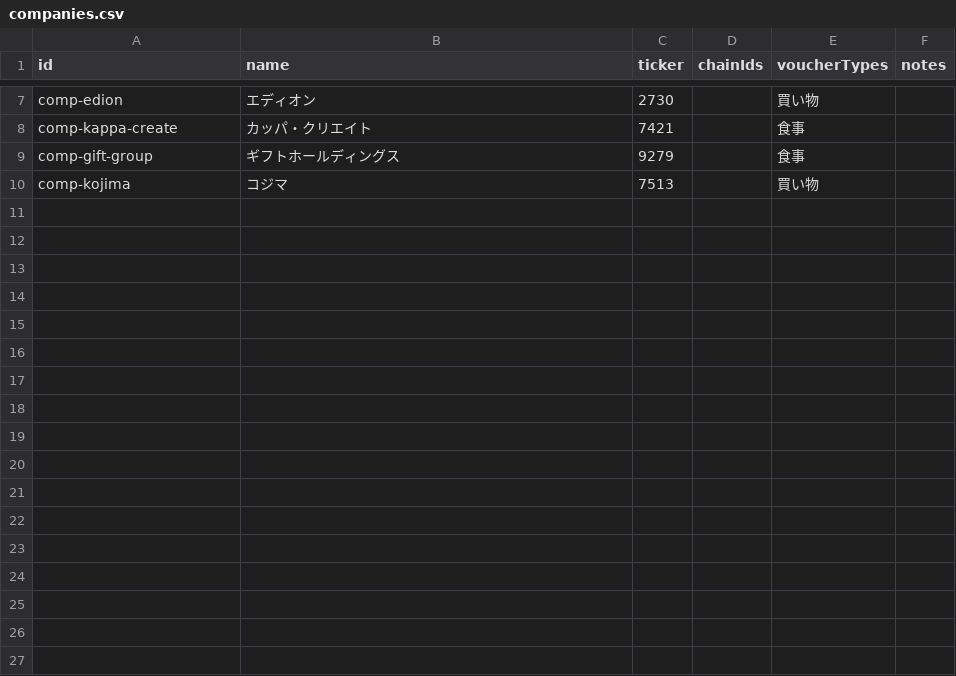
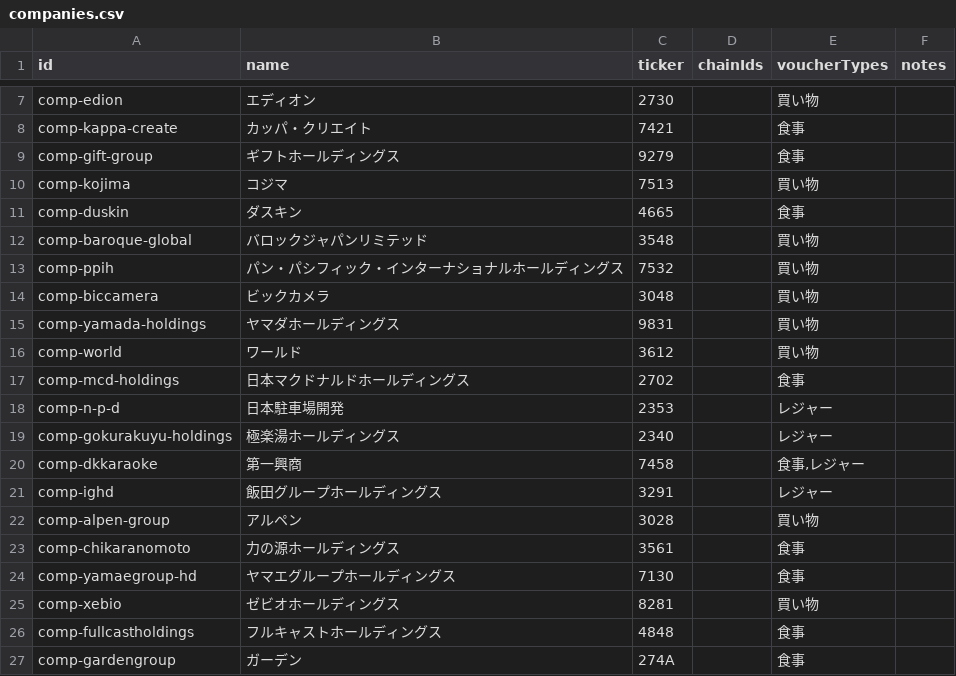
Before and after one commit to shun2741/yutai-catalog, a CSV file: data/companies.csv, drawn as a sheet; only a part is shown, gaps mark what is left out; the diff names each change by its address in the sheet, - before the commit and + after, or states it on an @@ line.

```diff
--- a/data/companies.csv
+++ b/data/companies.csv
+row 11: comp-duskin | ダスキン | 4665 |  | 食事
+row 12: comp-baroque-global | バロックジャパンリミテッド | 3548 |  | 買い物
+row 13: comp-ppih | パン・パシフィック・インターナショナルホールディングス | 7532 |  | 買い物
+row 14: comp-biccamera | ビックカメラ | 3048 |  | 買い物
+row 15: comp-yamada-holdings | ヤマダホールディングス | 9831 |  | 買い物
+row 16: comp-world | ワールド | 3612 |  | 買い物
+row 17: comp-mcd-holdings | 日本マクドナルドホールディングス | 2702 |  | 食事
+row 18: comp-n-p-d | 日本駐車場開発 | 2353 |  | レジャー
+row 19: comp-gokurakuyu-holdings | 極楽湯ホールディングス | 2340 |  | レジャー
+row 20: comp-dkkaraoke | 第一興商 | 7458 |  | 食事,レジャー
+row 21: comp-ighd | 飯田グループホールディングス | 3291 |  | レジャー
+row 22: comp-alpen-group | アルペン | 3028 |  | 買い物
+row 23: comp-chikaranomoto | 力の源ホールディングス | 3561 |  | 食事
+row 24: comp-yamaegroup-hd | ヤマエグループホールディングス | 7130 |  | 食事
+row 25: comp-xebio | ゼビオホールディングス | 8281 |  | 買い物
+row 26: comp-fullcastholdings | フルキャストホールディングス | 4848 |  | 食事
+row 27: comp-gardengroup | ガーデン | 274A |  | 食事
```
Also changed, not shown: data/chains.csv, 4 other files.
